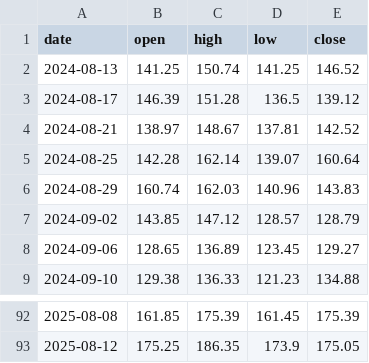
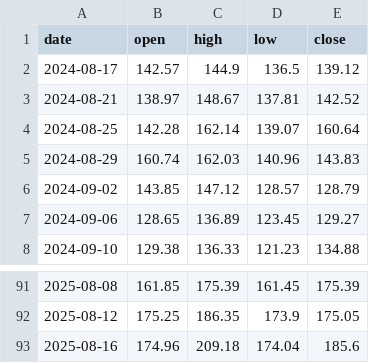
Before and after one commit to brisklm/basic-coin-prediction-node, a CSV file: data/price_data.csv, drawn as a sheet; only a part is shown, gaps mark what is left out.

```diff
--- a/data/price_data.csv
+++ b/data/price_data.csv
@@ -1,4 +1,3 @@
 date,open,high,low,close
-2024-08-13,141.25,150.74,141.25,146.52
-2024-08-17,146.39,151.28,136.5,139.12
+2024-08-17,142.57,144.9,136.5,139.12
 2024-08-21,138.97,148.67,137.81,142.52
@@ -93 +92,2 @@ date,open,high,low,close
 2025-08-12,175.25,186.35,173.9,175.05
+2025-08-16,174.96,209.18,174.04,185.6
```
